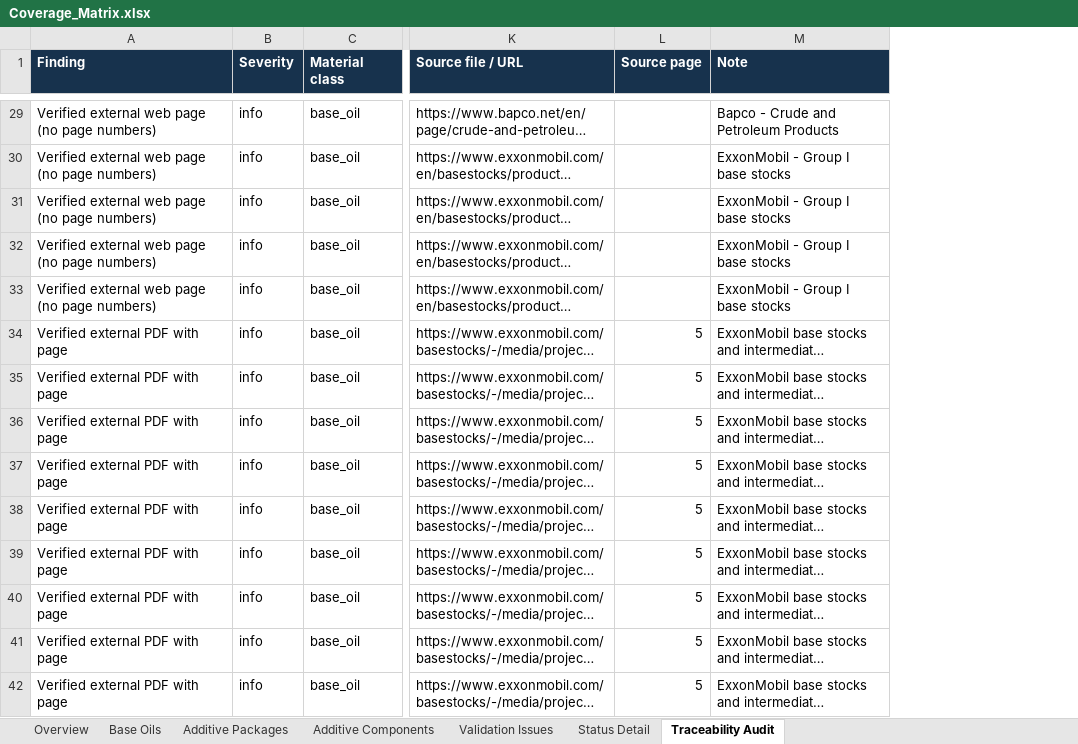
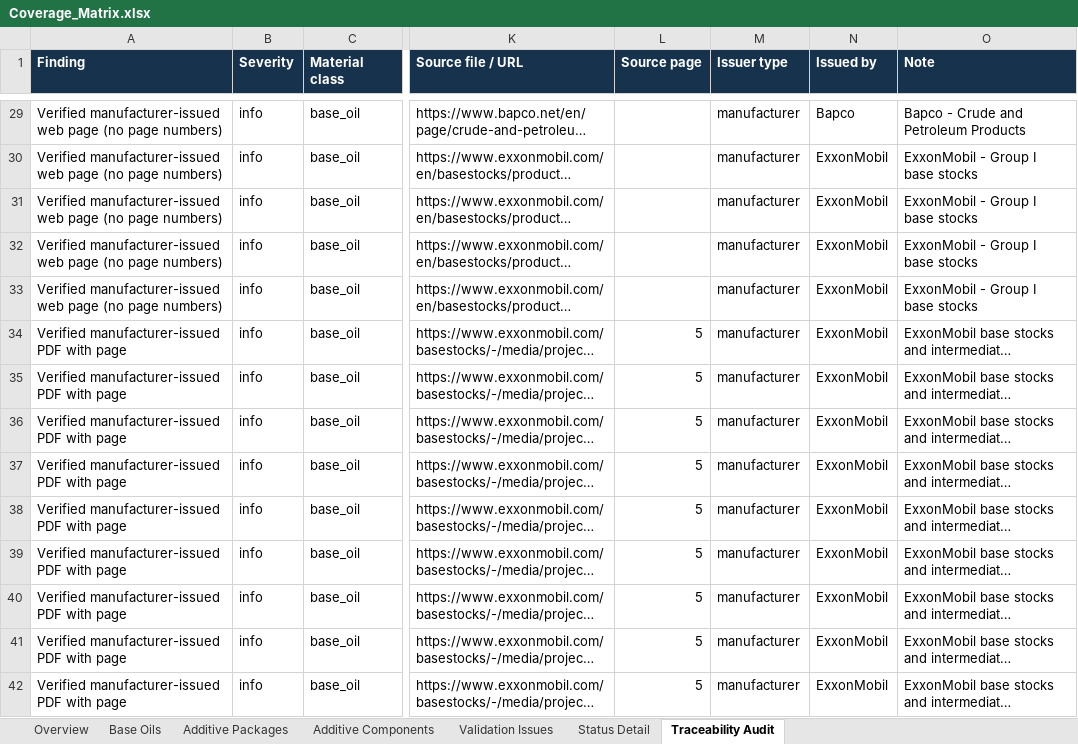
Before and after one commit to alaaahmadd182-lab/Smart-formulator-project, an Excel workbook: Coverage_Matrix.xlsx, sheet Traceability Audit, drawn as a sheet; only a part is shown, gaps mark what is left out; long unchanged cells end in …; values as stored, in another font and other column widths than the file's, no borders; the diff covers the shown part only; the diff names each change by its address in the sheet, - before the commit and + after, or states it on an @@ line.

```diff
--- a/Coverage_Matrix.xlsx (sheet Traceability Audit)
+++ b/Coverage_Matrix.xlsx (sheet Traceability Audit)
+column M (Issuer type), rows 29-42: all manufacturer
+column N (Issued by), rows 29-42: Bapco | ExxonMobil | ExxonMobil | ExxonMobil | ExxonMobil | ExxonMobil | ExxonMobil | ExxonMobil | ExxonMobil | ExxonMobil | ExxonMobil | ExxonMobil | ExxonMobil | ExxonMobil
-A29:A33 (Finding): Verified external web page…
+A29:A33 (Finding): Verified manufacturer-issued web page…
-A34:A42 (Finding): Verified external PDF with page
+A34:A42 (Finding): Verified manufacturer-issued PDF with page
```
Also changed, not shown: 64 edited cells elsewhere in this sheet, sheet Overview, sheet Status Detail, sheet Additive Components.
